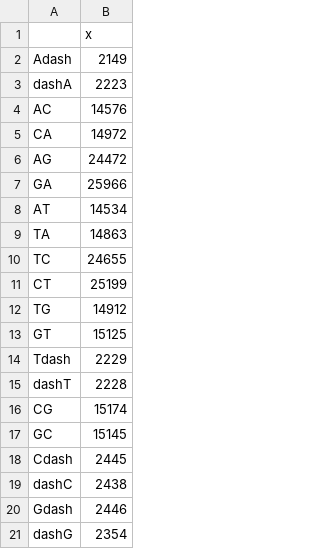
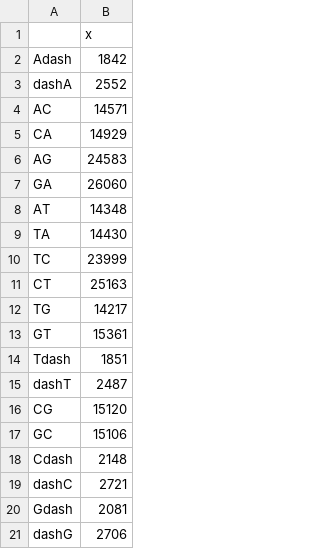
Before and after one commit to markleyna/Comparing_mutation_rates, a CSV file: CBECGeneData.csv, drawn as a sheet.

```diff
--- a/CBECGeneData.csv
+++ b/CBECGeneData.csv
@@ -1,21 +1,21 @@
 "","x"
-"Adash",2149
-"dashA",2223
-"AC",14576
-"CA",14972
-"AG",24472
-"GA",25966
-"AT",14534
-"TA",14863
-"TC",24655
-"CT",25199
-"TG",14912
-"GT",15125
-"Tdash",2229
-"dashT",2228
-"CG",15174
-"GC",15145
-"Cdash",2445
-"dashC",2438
-"Gdash",2446
-"dashG",2354
+"Adash",1842
+"dashA",2552
+"AC",14571
+"CA",14929
+"AG",24583
+"GA",26060
+"AT",14348
+"TA",14430
+"TC",23999
+"CT",25163
+"TG",14217
+"GT",15361
+"Tdash",1851
+"dashT",2487
+"CG",15120
+"GC",15106
+"Cdash",2148
+"dashC",2721
+"Gdash",2081
+"dashG",2706
```
Also changed, not shown: CBSalGeneData.csv, SalECGeneData.csv.
